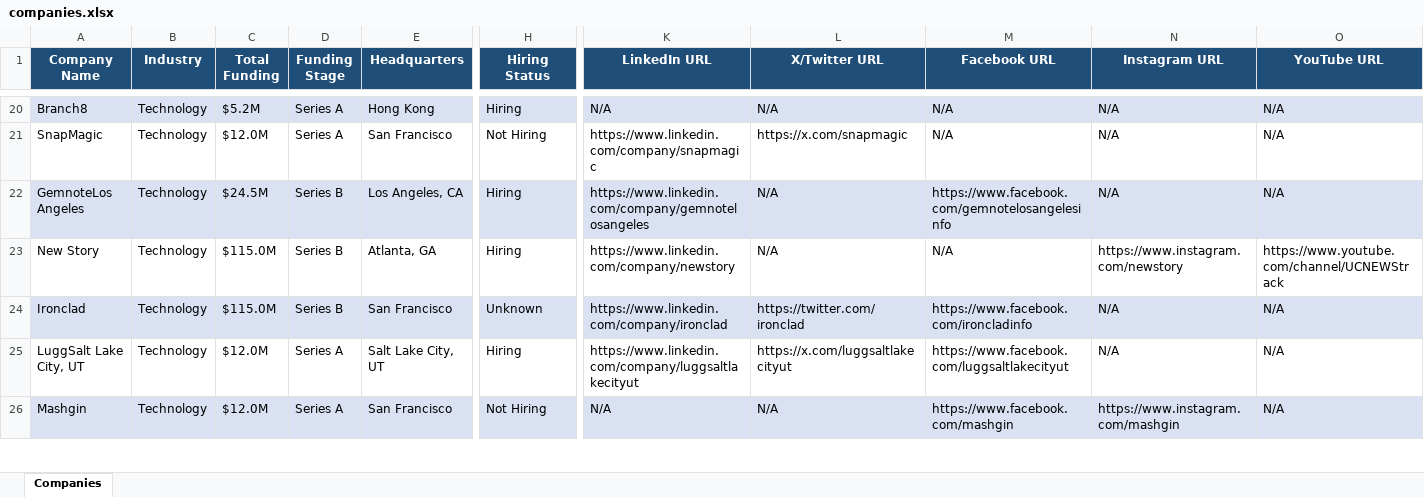
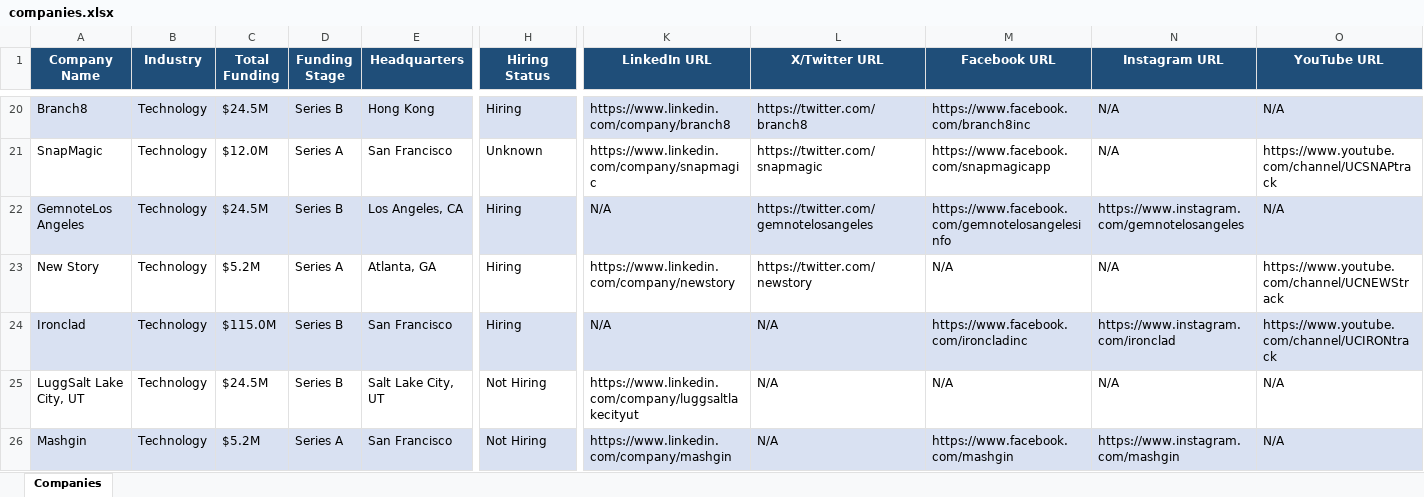
Before and after one commit to usergit535/talent_intelligence_project_2, an Excel workbook: output/companies.xlsx, sheet Companies, drawn as a sheet; only a part is shown, gaps mark what is left out; values as stored, in another font and other column widths than the file's, no borders; the diff covers the shown part only; the diff names each change by its address in the sheet, - before the commit and + after, or states it on an @@ line.

```diff
--- a/output/companies.xlsx (sheet Companies)
+++ b/output/companies.xlsx (sheet Companies)
-C20 (Total Funding): $5.2M
+C20 (Total Funding): $24.5M
-D20 (Funding Stage): Series A
+D20 (Funding Stage): Series B
-K20 (LinkedIn URL): N/A
+K20 (LinkedIn URL): https://www.linkedin.com/company/branch8
-L20 (X/Twitter URL): N/A
+L20 (X/Twitter URL): https://twitter.com/branch8
-M20 (Facebook URL): N/A
+M20 (Facebook URL): https://www.facebook.com/branch8inc
-H21 (Hiring Status): Not Hiring
+H21 (Hiring Status): Unknown
-L21 (X/Twitter URL): https://x.com/snapmagic
+L21 (X/Twitter URL): https://twitter.com/snapmagic
-M21 (Facebook URL): N/A
+M21 (Facebook URL): https://www.facebook.com/snapmagicapp
-O21 (YouTube URL): N/A
+O21 (YouTube URL): https://www.youtube.com/channel/UCSNAPtrack
-K22 (LinkedIn URL): https://www.linkedin.com/company/gemnotelosangeles
+K22 (LinkedIn URL): N/A
-L22 (X/Twitter URL): N/A
+L22 (X/Twitter URL): https://twitter.com/gemnotelosangeles
-N22 (Instagram URL): N/A
+N22 (Instagram URL): https://www.instagram.com/gemnotelosangeles
-C23 (Total Funding): $115.0M
+C23 (Total Funding): $5.2M
-D23 (Funding Stage): Series B
+D23 (Funding Stage): Series A
-L23 (X/Twitter URL): N/A
+L23 (X/Twitter URL): https://twitter.com/newstory
-N23 (Instagram URL): https://www.instagram.com/newstory
+N23 (Instagram URL): N/A
-H24 (Hiring Status): Unknown
+H24 (Hiring Status): Hiring
-K24 (LinkedIn URL): https://www.linkedin.com/company/ironclad
+K24 (LinkedIn URL): N/A
-L24 (X/Twitter URL): https://twitter.com/ironclad
+L24 (X/Twitter URL): N/A
-M24 (Facebook URL): https://www.facebook.com/ironcladinfo
+M24 (Facebook URL): https://www.facebook.com/ironcladinc
-N24 (Instagram URL): N/A
+N24 (Instagram URL): https://www.instagram.com/ironclad
-O24 (YouTube URL): N/A
+O24 (YouTube URL): https://www.youtube.com/channel/UCIRONtrack
-C25 (Total Funding): $12.0M
+C25 (Total Funding): $24.5M
-D25 (Funding Stage): Series A
+D25 (Funding Stage): Series B
-H25 (Hiring Status): Hiring
+H25 (Hiring Status): Not Hiring
-L25 (X/Twitter URL): https://x.com/luggsaltlakecityut
+L25 (X/Twitter URL): N/A
-M25 (Facebook URL): https://www.facebook.com/luggsaltlakecityut
+M25 (Facebook URL): N/A
-C26 (Total Funding): $12.0M
+C26 (Total Funding): $5.2M
-K26 (LinkedIn URL): N/A
+K26 (LinkedIn URL): https://www.linkedin.com/company/mashgin
```
Also changed, not shown: 12 added rows, 12 removed rows, 373 edited cells and cell formats elsewhere in this sheet, 1 other file.
